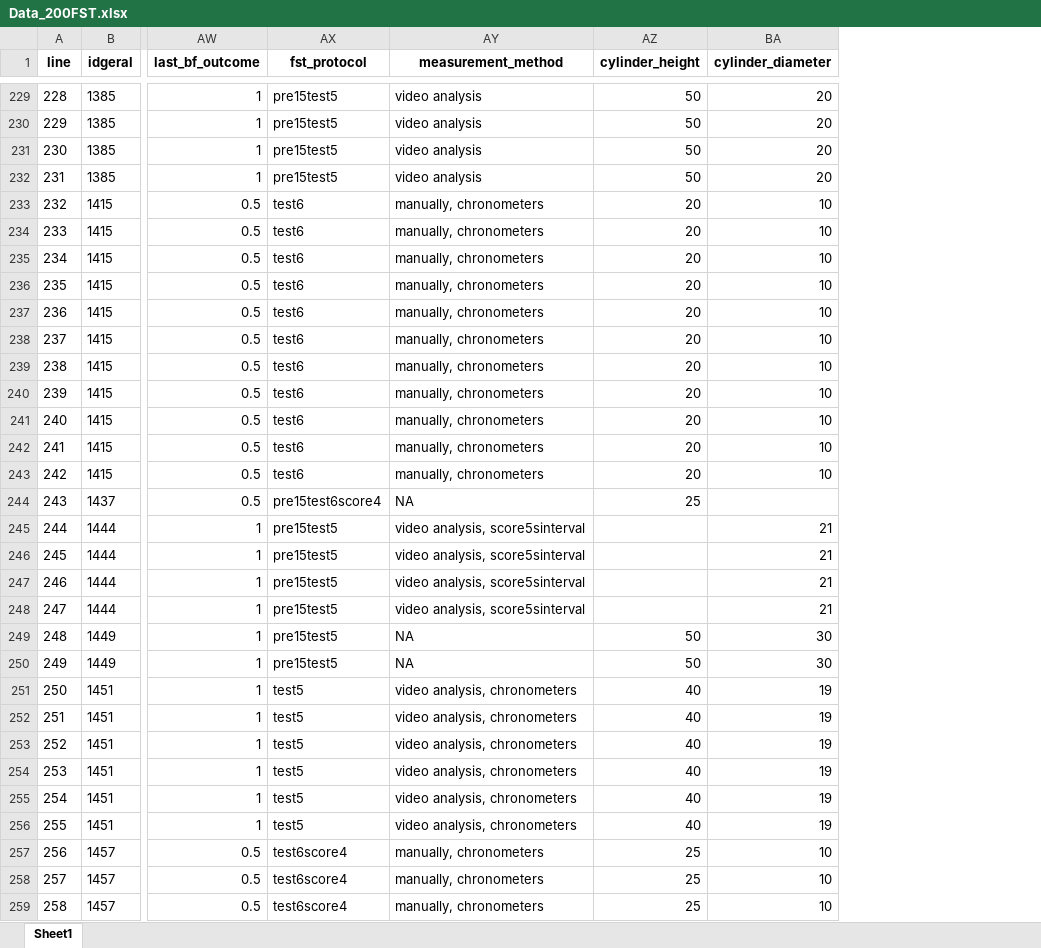
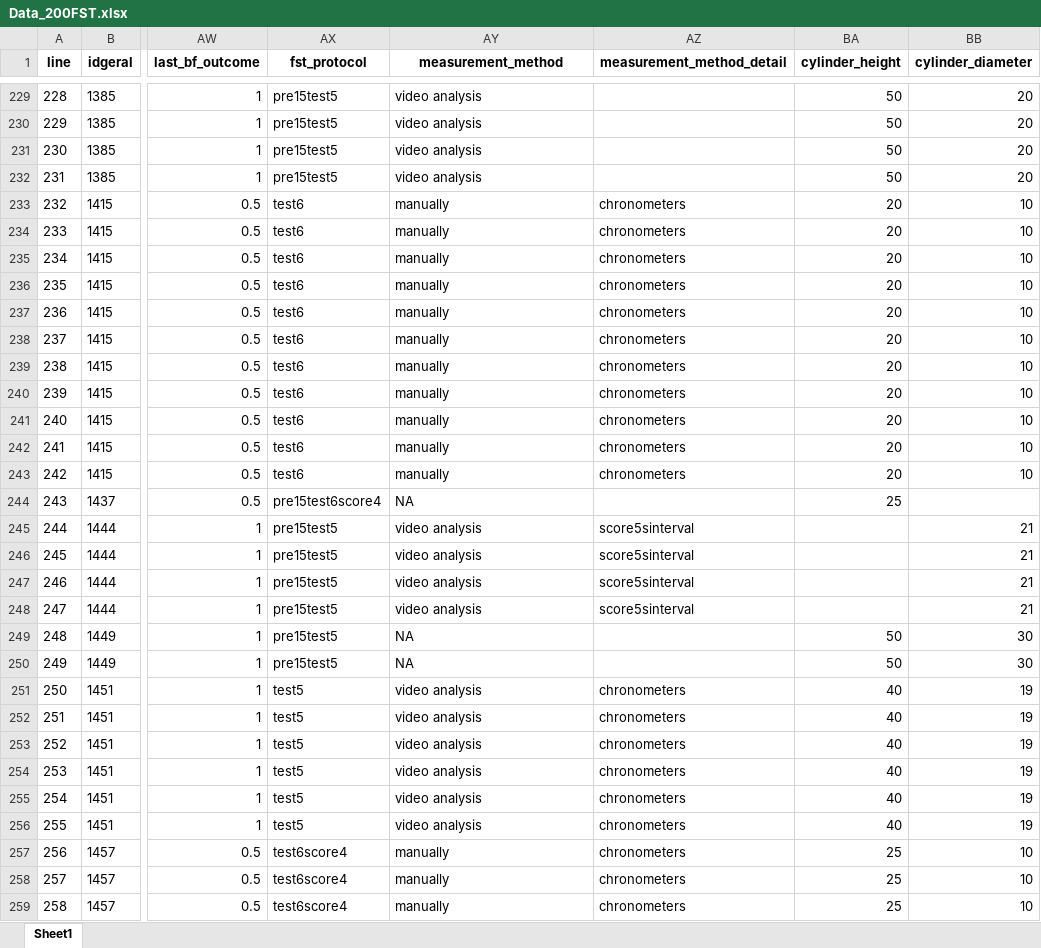
Before and after one commit to tamimart/martins2025, an Excel workbook: data/Data_200FST.xlsx, sheet Sheet1, drawn as a sheet; only a part is shown, gaps mark what is left out; values as stored, in another font and other column widths than the file's, no borders; the diff covers the shown part only; the diff names each change by its address in the sheet, - before the commit and + after, or states it on an @@ line.

Commit message:
plot corrections and data transformation (measurement method -> detail)

```diff
--- a/data/Data_200FST.xlsx (sheet Sheet1)
+++ b/data/Data_200FST.xlsx (sheet Sheet1)
+column AZ (measurement_method_detail), rows 233-259: chronometers | chronometers | chronometers | chronometers | chronometers | chronometers | chronometers | chronometers | chronometers | chronometers | chronometers |  | score5sinterval | score5sinterval | score5sinterval | score5sinterval |  |  | chronometers | chronometers | chronometers | chronometers | chronometers | chronometers | chronometers | chronometers | chronometers
-AY233:AY243 (measurement_method): manually, chronometers
+AY233:AY243 (measurement_method): manually
-AY245:AY248 (measurement_method): video analysis, score5sinterval
+AY245:AY248 (measurement_method): video analysis
-AY251:AY256 (measurement_method): video analysis, chronometers
+AY251:AY256 (measurement_method): video analysis
-AY257:AY259 (measurement_method): manually, chronometers
+AY257:AY259 (measurement_method): manually
```
Also changed, not shown: 105 edited cells elsewhere in this sheet, 8 other files.
